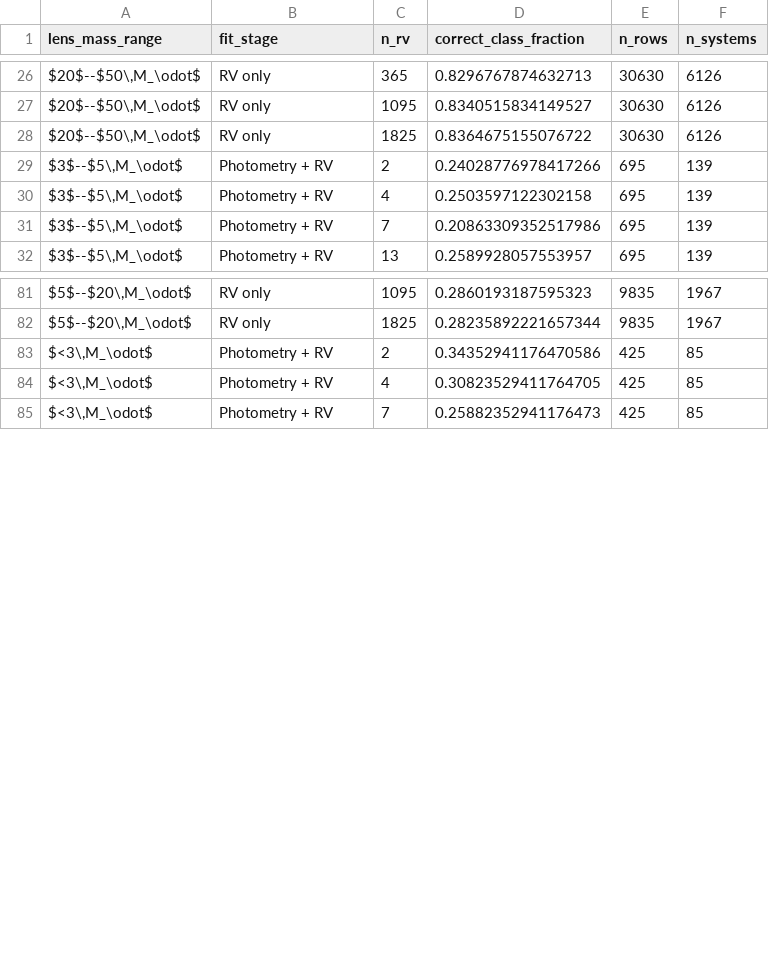
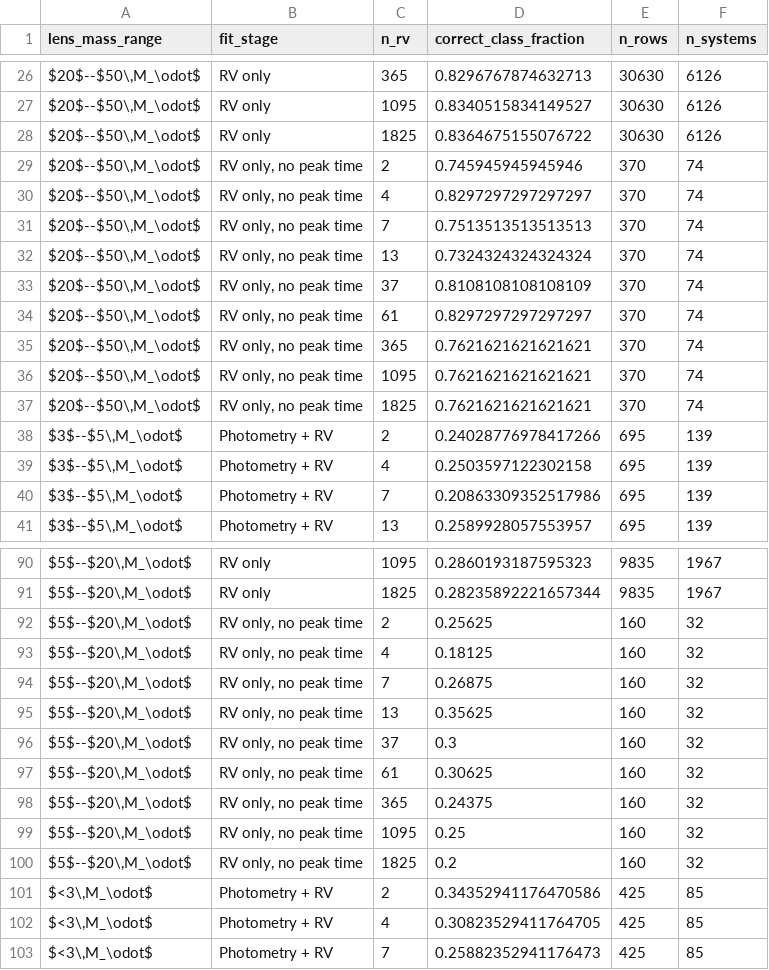
Before and after one commit to adammcmaster/self_lensing_radial_velocity, a CSV file: paper/tables/prefit_compact_object_class_by_lens_mass_range.csv, drawn as a sheet; only a part is shown, gaps mark what is left out; the diff names each change by its address in the sheet, - before the commit and + after, or states it on an @@ line.

```diff
--- a/paper/tables/prefit_compact_object_class_by_lens_mass_range.csv
+++ b/paper/tables/prefit_compact_object_class_by_lens_mass_range.csv
+row 29: $20$--$50\,M_\odot$ | RV only, no peak time | 2 | 0.745945945945946 | 370 | 74
+row 30: $20$--$50\,M_\odot$ | RV only, no peak time | 4 | 0.8297297297297297 | 370 | 74
+row 31: $20$--$50\,M_\odot$ | RV only, no peak time | 7 | 0.7513513513513513 | 370 | 74
+row 32: $20$--$50\,M_\odot$ | RV only, no peak time | 13 | 0.7324324324324324 | 370 | 74
+row 33: $20$--$50\,M_\odot$ | RV only, no peak time | 37 | 0.8108108108108109 | 370 | 74
+row 34: $20$--$50\,M_\odot$ | RV only, no peak time | 61 | 0.8297297297297297 | 370 | 74
+row 35: $20$--$50\,M_\odot$ | RV only, no peak time | 365 | 0.7621621621621621 | 370 | 74
+row 36: $20$--$50\,M_\odot$ | RV only, no peak time | 1095 | 0.7621621621621621 | 370 | 74
+row 37: $20$--$50\,M_\odot$ | RV only, no peak time | 1825 | 0.7621621621621621 | 370 | 74
+row 92: $5$--$20\,M_\odot$ | RV only, no peak time | 2 | 0.25625 | 160 | 32
+row 93: $5$--$20\,M_\odot$ | RV only, no peak time | 4 | 0.18125 | 160 | 32
+row 94: $5$--$20\,M_\odot$ | RV only, no peak time | 7 | 0.26875 | 160 | 32
+row 95: $5$--$20\,M_\odot$ | RV only, no peak time | 13 | 0.35625 | 160 | 32
+row 96: $5$--$20\,M_\odot$ | RV only, no peak time | 37 | 0.3 | 160 | 32
+row 97: $5$--$20\,M_\odot$ | RV only, no peak time | 61 | 0.30625 | 160 | 32
+row 98: $5$--$20\,M_\odot$ | RV only, no peak time | 365 | 0.24375 | 160 | 32
+row 99: $5$--$20\,M_\odot$ | RV only, no peak time | 1095 | 0.25 | 160 | 32
+row 100: $5$--$20\,M_\odot$ | RV only, no peak time | 1825 | 0.2 | 160 | 32
```
Also changed, not shown: paper/tables/prefit_improvement_by_n_rv.csv, 18 other files.
